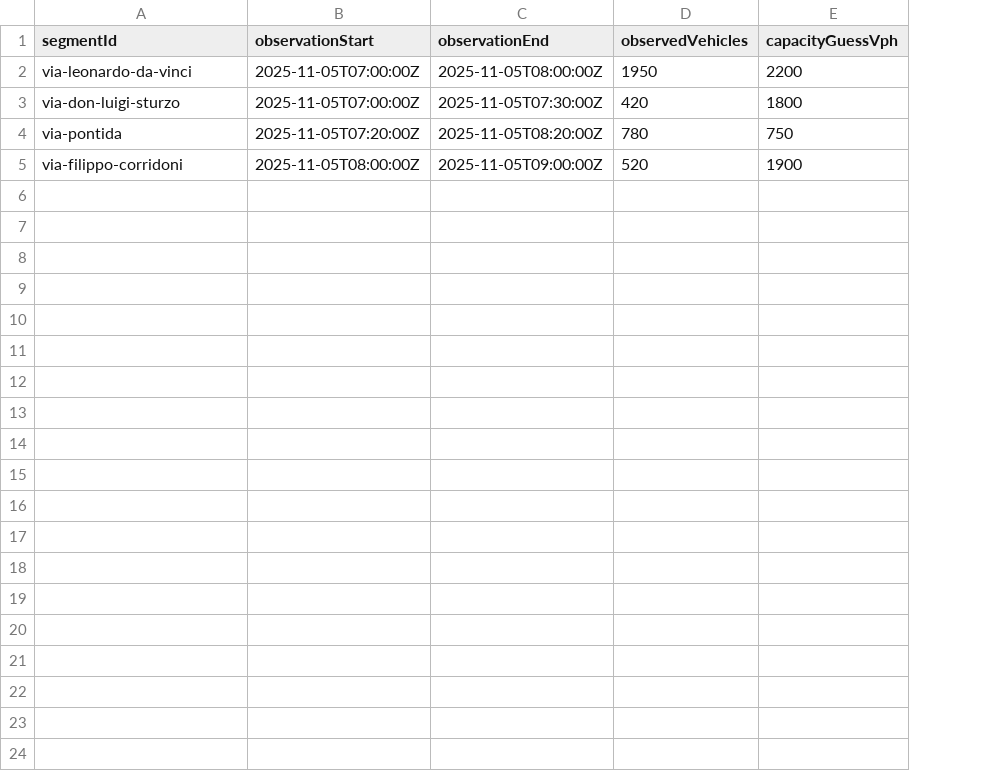
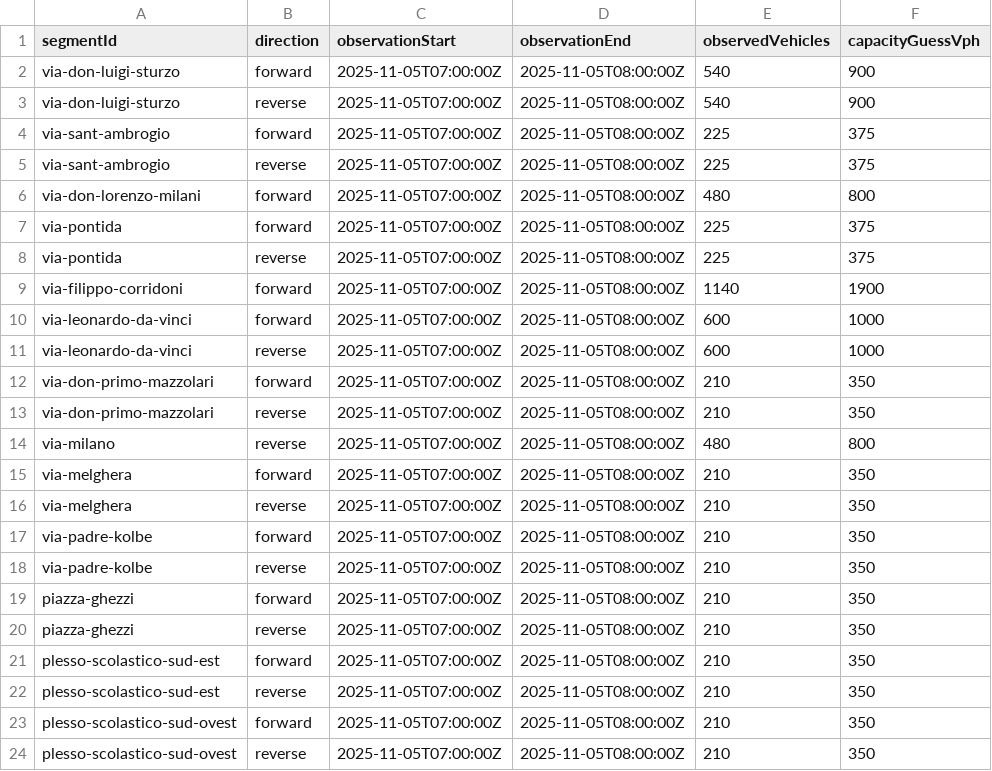
Before and after one commit to thimotyb/tretorritraffic, a CSV file: data/field_counts.sample.csv, drawn as a sheet; removed rows and columns are numbered as before the commit, all else as after; the diff names each change by its address in the sheet, - before the commit and + after, or states it on an @@ line.

Commit message:
Support direction-specific field counts for calibration

```diff
--- a/data/field_counts.sample.csv
+++ b/data/field_counts.sample.csv
+column B (direction), row 2: forward; row 7: forward; row 9: forward
-row 2: via-leonardo-da-vinci | 2025-11-05T07:00:00Z | 2025-11-05T08:00:00Z | 1950 | 2200
-D2 (observationEnd): 2025-11-05T07:30:00Z
+D2 (observationEnd): 2025-11-05T08:00:00Z
-E2 (observedVehicles): 420
+E2 (observedVehicles): 540
-F2 (capacityGuessVph): 1800
+F2 (capacityGuessVph): 900
+row 3: via-don-luigi-sturzo | reverse | 2025-11-05T07:00:00Z | 2025-11-05T08:00:00Z | 540 | 900
+row 4: via-sant-ambrogio | forward | 2025-11-05T07:00:00Z | 2025-11-05T08:00:00Z | 225 | 375
+row 5: via-sant-ambrogio | reverse | 2025-11-05T07:00:00Z | 2025-11-05T08:00:00Z | 225 | 375
+row 6: via-don-lorenzo-milani | forward | 2025-11-05T07:00:00Z | 2025-11-05T08:00:00Z | 480 | 800
-C7 (observationStart): 2025-11-05T07:20:00Z
+C7 (observationStart): 2025-11-05T07:00:00Z
-D7 (observationEnd): 2025-11-05T08:20:00Z
+D7 (observationEnd): 2025-11-05T08:00:00Z
-E7 (observedVehicles): 780
+E7 (observedVehicles): 225
-F7 (capacityGuessVph): 750
+F7 (capacityGuessVph): 375
+row 8: via-pontida | reverse | 2025-11-05T07:00:00Z | 2025-11-05T08:00:00Z | 225 | 375
-C9 (observationStart): 2025-11-05T08:00:00Z
+C9 (observationStart): 2025-11-05T07:00:00Z
-D9 (observationEnd): 2025-11-05T09:00:00Z
+D9 (observationEnd): 2025-11-05T08:00:00Z
-E9 (observedVehicles): 520
+E9 (observedVehicles): 1140
+row 10: via-leonardo-da-vinci | forward | 2025-11-05T07:00:00Z | 2025-11-05T08:00:00Z | 600 | 1000
+row 11: via-leonardo-da-vinci | reverse | 2025-11-05T07:00:00Z | 2025-11-05T08:00:00Z | 600 | 1000
+row 12: via-don-primo-mazzolari | forward | 2025-11-05T07:00:00Z | 2025-11-05T08:00:00Z | 210 | 350
+row 13: via-don-primo-mazzolari | reverse | 2025-11-05T07:00:00Z | 2025-11-05T08:00:00Z | 210 | 350
+row 14: via-milano | reverse | 2025-11-05T07:00:00Z | 2025-11-05T08:00:00Z | 480 | 800
+row 15: via-melghera | forward | 2025-11-05T07:00:00Z | 2025-11-05T08:00:00Z | 210 | 350
+row 16: via-melghera | reverse | 2025-11-05T07:00:00Z | 2025-11-05T08:00:00Z | 210 | 350
+row 17: via-padre-kolbe | forward | 2025-11-05T07:00:00Z | 2025-11-05T08:00:00Z | 210 | 350
+row 18: via-padre-kolbe | reverse | 2025-11-05T07:00:00Z | 2025-11-05T08:00:00Z | 210 | 350
+row 19: piazza-ghezzi | forward | 2025-11-05T07:00:00Z | 2025-11-05T08:00:00Z | 210 | 350
+row 20: piazza-ghezzi | reverse | 2025-11-05T07:00:00Z | 2025-11-05T08:00:00Z | 210 | 350
+row 21: plesso-scolastico-sud-est | forward | 2025-11-05T07:00:00Z | 2025-11-05T08:00:00Z | 210 | 350
+row 22: plesso-scolastico-sud-est | reverse | 2025-11-05T07:00:00Z | 2025-11-05T08:00:00Z | 210 | 350
+row 23: plesso-scolastico-sud-ovest | forward | 2025-11-05T07:00:00Z | 2025-11-05T08:00:00Z | 210 | 350
+row 24: plesso-scolastico-sud-ovest | reverse | 2025-11-05T07:00:00Z | 2025-11-05T08:00:00Z | 210 | 350
```
Also changed, not shown: 2 other files.
